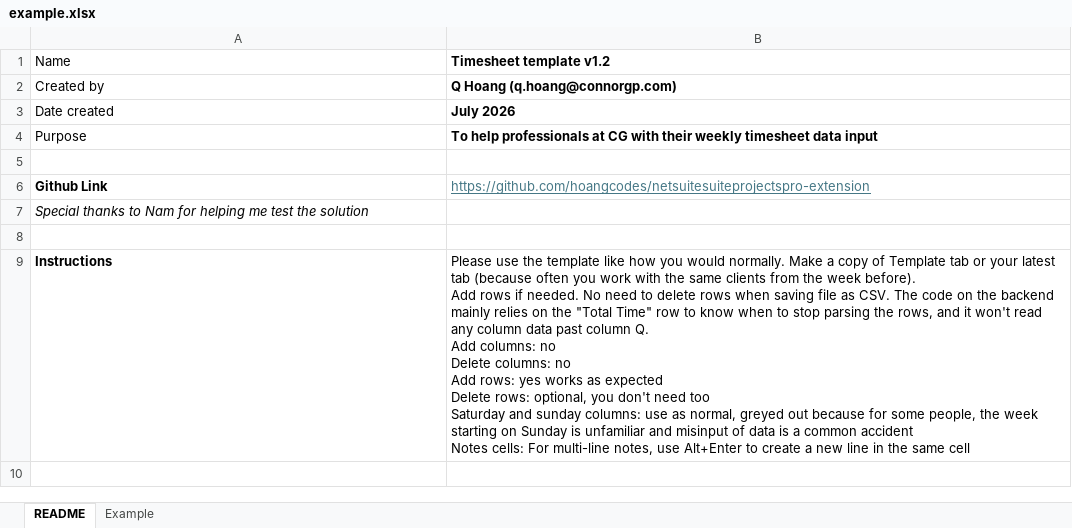
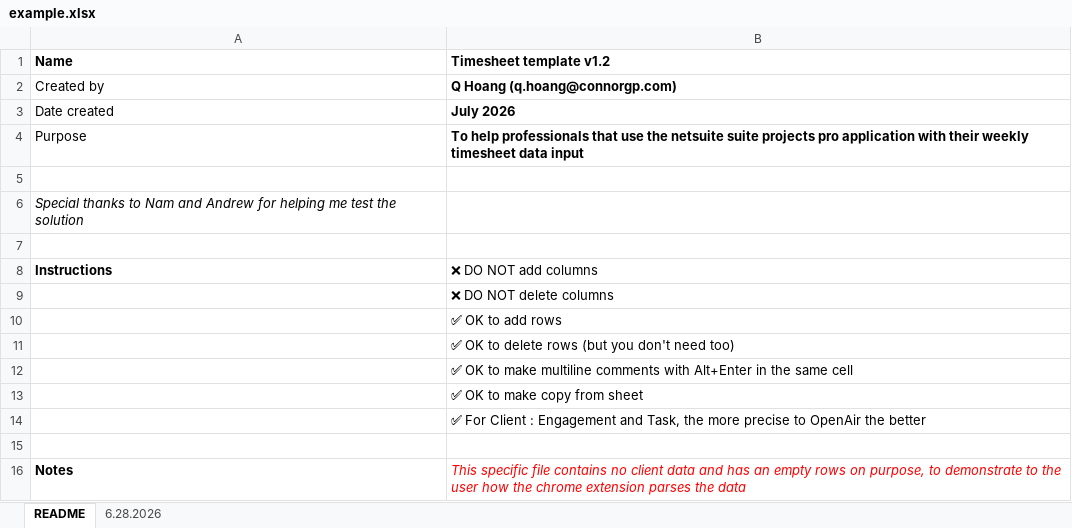
Before and after one commit to hoangcodes/netsuitesuiteprojectspro-extension, an Excel workbook: example.xlsx, sheet README, drawn as a sheet; values as stored, in another font and other column widths than the file's, no borders; removed rows and columns are numbered as before the commit, all else as after; ↵ is a line break in a cell; the diff names each change by its address in the sheet, - before the commit and + after, or states it on an @@ line.

```diff
--- a/example.xlsx (sheet README)
+++ b/example.xlsx (sheet README)
-sheet tab: Example
+sheet tab: 6.28.2026
-A1 bold: off
+A1 bold: on
-B4 (Timesheet template v1.2): …help professionals at CG with their…
+B4 (Timesheet template v1.2): …help professionals that use the netsuite suite projects pro application with their…
-row 6: Github Link | https://github.com/hoangcodes/netsuitesuiteprojectspro-extension
-A6 (Name): …to Nam for helping…
+A6 (Name): …to Nam and Andrew for helping…
-B8 (Timesheet template v1.2): Please use the template like how you would normally. Make a copy of Template tab or your latest tab (because often you work with the same clients from the week before). ↵ Add rows if needed. No need to delete rows when saving file as CSV. The code on the backend mainly relies on the "Total Time" row to know when to stop parsing the rows, and it won't read any column data past column Q. ↵ Add columns: no ↵ Delete columns: no ↵ Add rows: yes works as expected ↵ Delete rows: optional, you don't need too ↵ Saturday and sunday columns: use as normal, greyed out because for some people, the week starting on Sunday is unfamiliar and misinput of data is a common accident ↵ Notes cells: For multi-line notes, use Alt+Enter to create a new line in the same cell
+B8 (Timesheet template v1.2): ❌ DO NOT add columns
+row 9:  | ❌ DO NOT delete columns
+row 10:  | ✅ OK to add rows
+row 11:  | ✅ OK to delete rows (but you don't need too)
+row 12:  | ✅ OK to make multiline comments with Alt+Enter in the same cell
+row 13:  | ✅ OK to make copy from sheet
+row 14:  | ✅ For Client : Engagement and Task, the more precise to OpenAir the better
+row 15: (empty)
+row 16: Notes | This specific file contains no client data and has an empty rows on purpose, to demonstrate to the user how the chrome extension parses the data
```
Also changed, not shown: template.xlsx, 24 other files.
